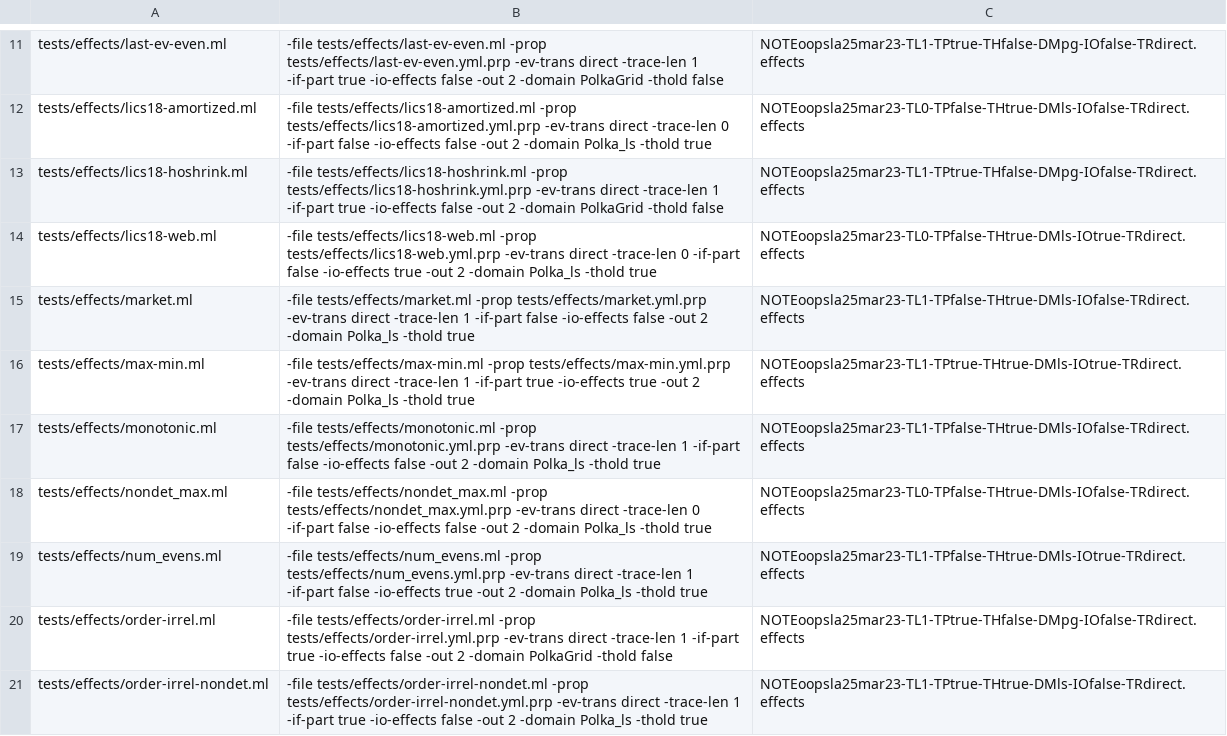
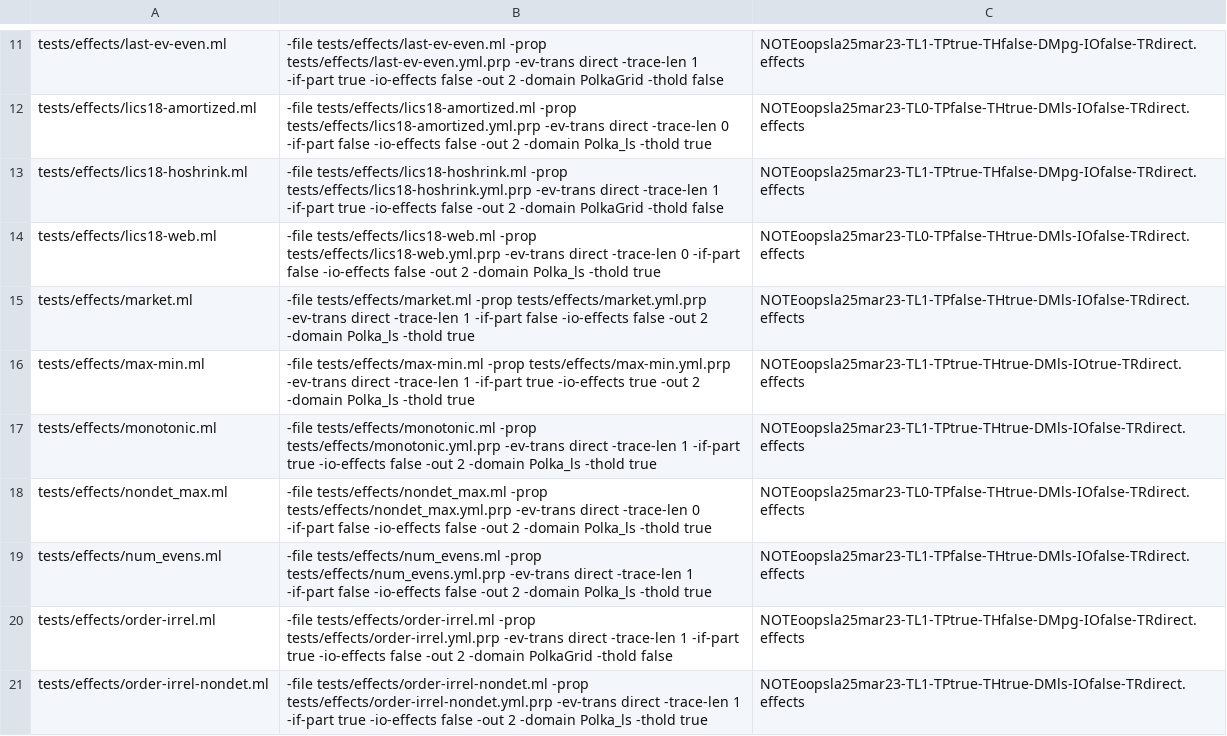
Before and after one commit to nyu-acsys/drift, a CSV file: best_configs_evdrift.csv, drawn as a sheet; only a part is shown, gaps mark what is left out; the diff covers the shown part only.

```diff
--- a/best_configs_evdrift.csv
+++ b/best_configs_evdrift.csv
@@ -13,8 +13,8 @@ tests/effects/lics18-amortized.ml|-file tests/effects/lics18-amortized.ml -prop
 tests/effects/lics18-hoshrink.ml|-file tests/effects/lics18-hoshrink.ml -prop tests/effects/lics18-hoshrink.yml.prp -ev-trans direct -trace-len 1 -if-part true -io-effects false -out 2 -domain PolkaGrid -thold false|NOTEoopsla25mar23-TL1-TPtrue-THfalse-DMpg-IOfalse-TRdirect.effects
-tests/effects/lics18-web.ml|-file tests/effects/lics18-web.ml -prop tests/effects/lics18-web.yml.prp -ev-trans direct -trace-len 0 -if-part false -io-effects true -out 2 -domain Polka_ls -thold true|NOTEoopsla25mar23-TL0-TPfalse-THtrue-DMls-IOtrue-TRdirect.effects
+tests/effects/lics18-web.ml|-file tests/effects/lics18-web.ml -prop tests/effects/lics18-web.yml.prp -ev-trans direct -trace-len 0 -if-part false -io-effects false -out 2 -domain Polka_ls -thold true|NOTEoopsla25mar23-TL0-TPfalse-THtrue-DMls-IOfalse-TRdirect.effects
 tests/effects/market.ml|-file tests/effects/market.ml -prop tests/effects/market.yml.prp -ev-trans direct -trace-len 1 -if-part false -io-effects false -out 2 -domain Polka_ls -thold true|NOTEoopsla25mar23-TL1-TPfalse-THtrue-DMls-IOfalse-TRdirect.effects
 tests/effects/max-min.ml|-file tests/effects/max-min.ml -prop tests/effects/max-min.yml.prp -ev-trans direct -trace-len 1 -if-part true -io-effects true -out 2 -domain Polka_ls -thold true|NOTEoopsla25mar23-TL1-TPtrue-THtrue-DMls-IOtrue-TRdirect.effects
-tests/effects/monotonic.ml|-file tests/effects/monotonic.ml -prop tests/effects/monotonic.yml.prp -ev-trans direct -trace-len 1 -if-part false -io-effects false -out 2 -domain Polka_ls -thold true|NOTEoopsla25mar23-TL1-TPfalse-THtrue-DMls-IOfalse-TRdirect.effects
+tests/effects/monotonic.ml|-file tests/effects/monotonic.ml -prop tests/effects/monotonic.yml.prp -ev-trans direct -trace-len 1 -if-part true -io-effects false -out 2 -domain Polka_ls -thold true|NOTEoopsla25mar23-TL1-TPtrue-THtrue-DMls-IOfalse-TRdirect.effects
 tests/effects/nondet_max.ml|-file tests/effects/nondet_max.ml -prop tests/effects/nondet_max.yml.prp -ev-trans direct -trace-len 0 -if-part false -io-effects false -out 2 -domain Polka_ls -thold true|NOTEoopsla25mar23-TL0-TPfalse-THtrue-DMls-IOfalse-TRdirect.effects
-tests/effects/num_evens.ml|-file tests/effects/num_evens.ml -prop tests/effects/num_evens.yml.prp -ev-trans direct -trace-len 1 -if-part false -io-effects true -out 2 -domain Polka_ls -thold true|NOTEoopsla25mar23-TL1-TPfalse-THtrue-DMls-IOtrue-TRdirect.effects
+tests/effects/num_evens.ml|-file tests/effects/num_evens.ml -prop tests/effects/num_evens.yml.prp -ev-trans direct -trace-len 1 -if-part false -io-effects false -out 2 -domain Polka_ls -thold true|NOTEoopsla25mar23-TL1-TPfalse-THtrue-DMls-IOfalse-TRdirect.effects
 tests/effects/order-irrel.ml|-file tests/effects/order-irrel.ml -prop tests/effects/order-irrel.yml.prp -ev-trans direct -trace-len 1 -if-part true -io-effects false -out 2 -domain PolkaGrid -thold false|NOTEoopsla25mar23-TL1-TPtrue-THfalse-DMpg-IOfalse-TRdirect.effects
```
Also changed, not shown: 18 edited cells elsewhere in this file, best_configs_drift.csv, 1 other file.
